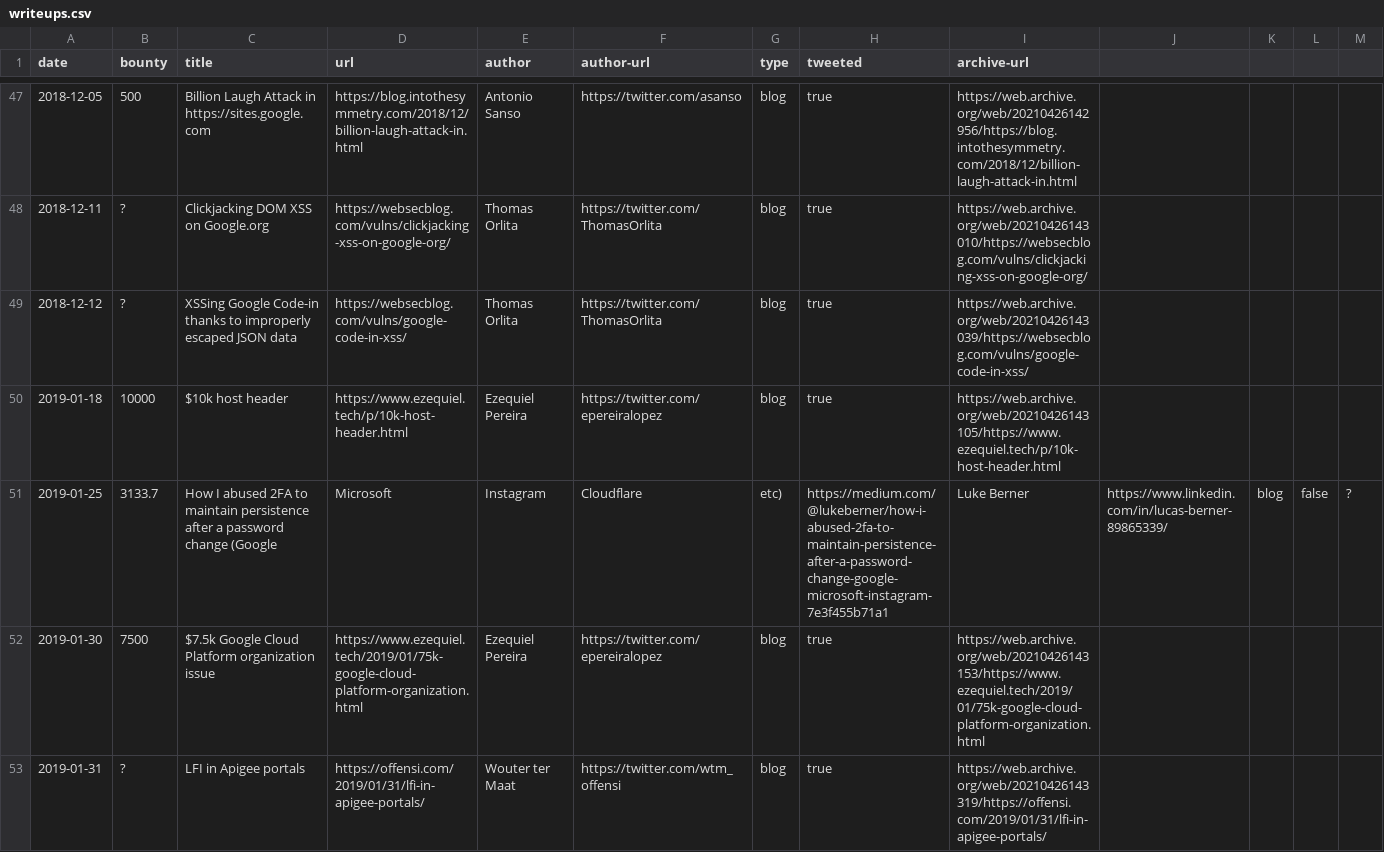
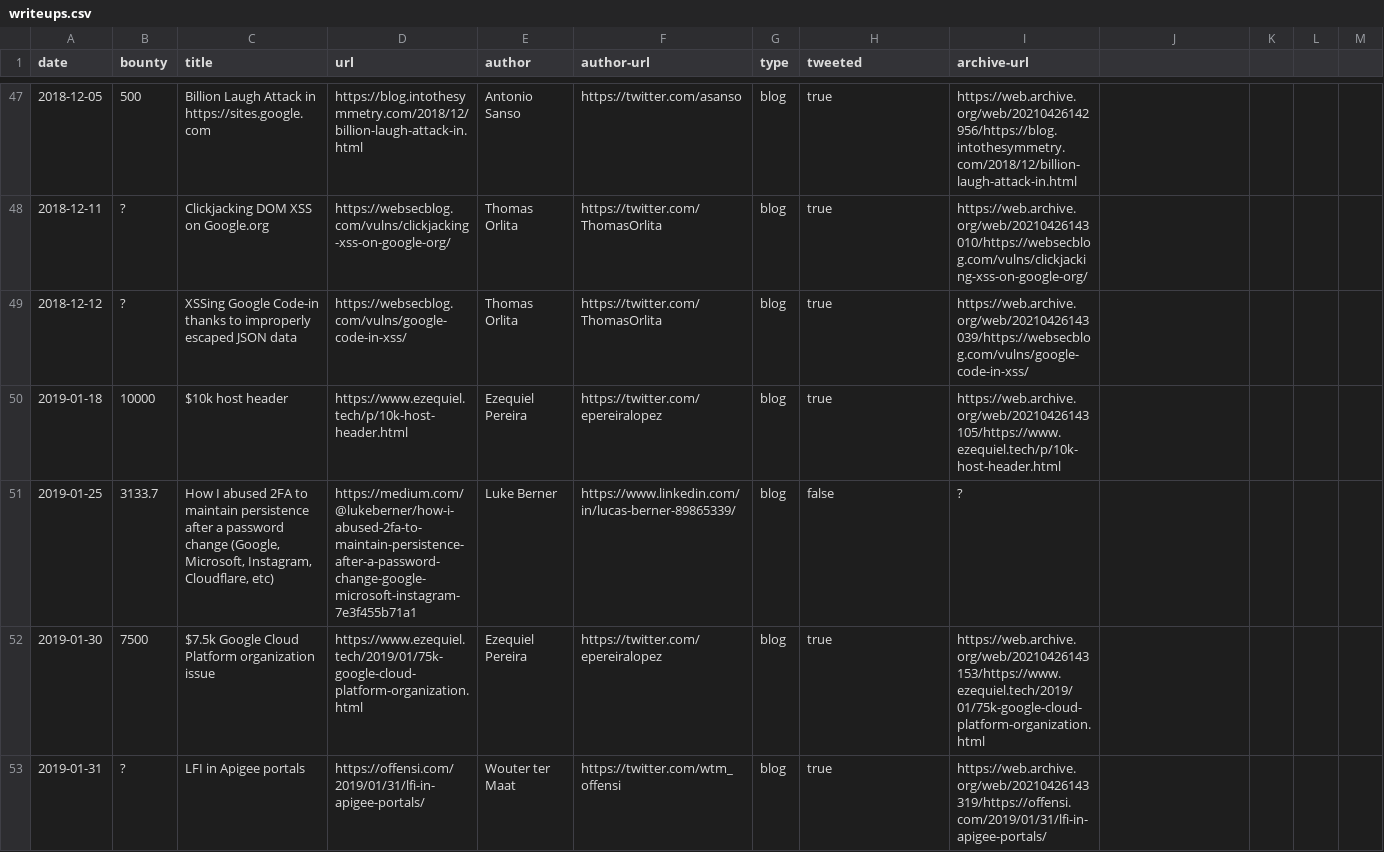
Before and after one commit to xdavidhu/awesome-google-vrp-writeups, a CSV file: writeups.csv, drawn as a sheet; only a part is shown, gaps mark what is left out.

Commit message:
Fix CSV formatting

```diff
--- a/writeups.csv
+++ b/writeups.csv
@@ -50,3 +50,3 @@ date,bounty,title,url,author,author-url,type,tweeted,archive-url
 2019-01-18,10000,$10k host header,https://www.ezequiel.tech/p/10k-host-header.html,Ezequiel Pereira,https://twitter.com/epereiralopez,blog,true,https://web.archive.org/web/20210426143105/https://www.ezequiel.tech/p/10k-host-header.html
-2019-01-25,3133.7,How I abused 2FA to maintain persistence after a password change (Google, Microsoft, Instagram, Cloudflare, etc),https://medium.com/@lukeberner/how-i-abused-2fa-to-maintain-persistence-after-a-password-change-google-microsoft-instagram-7e3f455b71a1,Luke Berner,https://www.linkedin.com/in/lucas-berner-89865339/,blog,false,?
+2019-01-25,3133.7,"How I abused 2FA to maintain persistence after a password change (Google, Microsoft, Instagram, Cloudflare, etc)",https://medium.com/@lukeberner/how-i-abused-2fa-to-maintain-persistence-after-a-password-change-google-microsoft-instagram-7e3f455b71a1,Luke Berner,https://www.linkedin.com/in/lucas-berner-89865339/,blog,false,?
 2019-01-30,7500,$7.5k Google Cloud Platform organization issue,https://www.ezequiel.tech/2019/01/75k-google-cloud-platform-organization.html,Ezequiel Pereira,https://twitter.com/epereiralopez,blog,true,https://web.archive.org/web/20210426143153/https://www.ezequiel.tech/2019/01/75k-google-cloud-platform-organization.html
```
